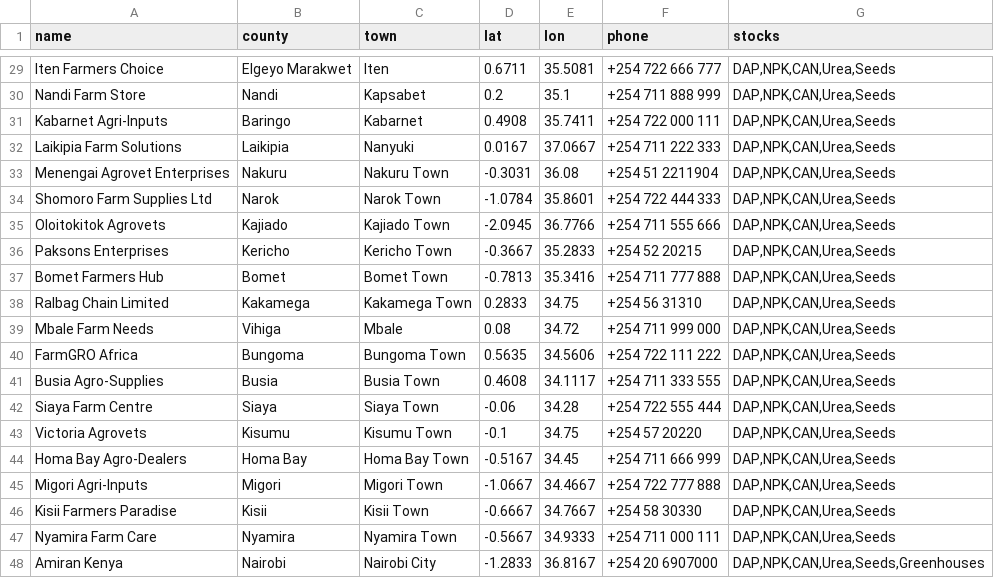
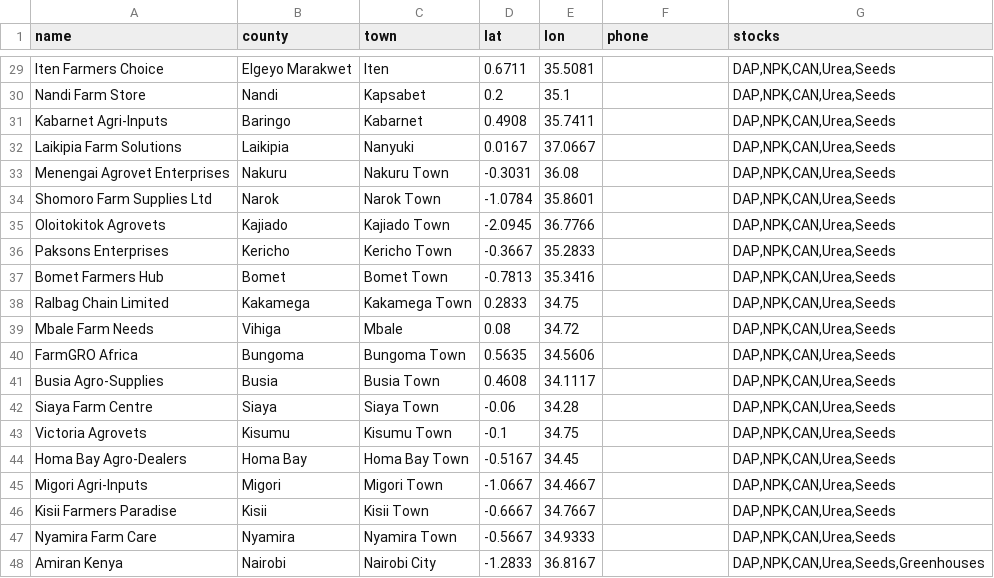
Before and after one commit to Polycar/FarmIQ-Kenya, a CSV file: data/dealers.csv, drawn as a sheet; only a part is shown, gaps mark what is left out; the diff covers the shown part only; the diff names each change by its address in the sheet, - before the commit and + after, or states it on an @@ line.

Commit message:
Cleanup: Removed hardcoded phone numbers to rely on Google Maps verified business data.

```diff
--- a/data/dealers.csv
+++ b/data/dealers.csv
-F29 (phone): +254 722 666 777
+F29 (phone): (empty)
-F30 (phone): +254 711 888 999
+F30 (phone): (empty)
-F31 (phone): +254 722 000 111
+F31 (phone): (empty)
-F32 (phone): +254 711 222 333
+F32 (phone): (empty)
-F33 (phone): +254 51 2211904
+F33 (phone): (empty)
-F34 (phone): +254 722 444 333
+F34 (phone): (empty)
-F35 (phone): +254 711 555 666
+F35 (phone): (empty)
-F36 (phone): +254 52 20215
+F36 (phone): (empty)
-F37 (phone): +254 711 777 888
+F37 (phone): (empty)
-F38 (phone): +254 56 31310
+F38 (phone): (empty)
-F39 (phone): +254 711 999 000
+F39 (phone): (empty)
-F40 (phone): +254 722 111 222
+F40 (phone): (empty)
-F41 (phone): +254 711 333 555
+F41 (phone): (empty)
-F42 (phone): +254 722 555 444
+F42 (phone): (empty)
-F43 (phone): +254 57 20220
+F43 (phone): (empty)
-F44 (phone): +254 711 666 999
+F44 (phone): (empty)
-F45 (phone): +254 722 777 888
+F45 (phone): (empty)
-F46 (phone): +254 58 30330
+F46 (phone): (empty)
-F47 (phone): +254 711 000 111
+F47 (phone): (empty)
-F48 (phone): +254 20 6907000
+F48 (phone): (empty)
```
Also changed, not shown: 27 edited cells elsewhere in this file, 1 other file.
